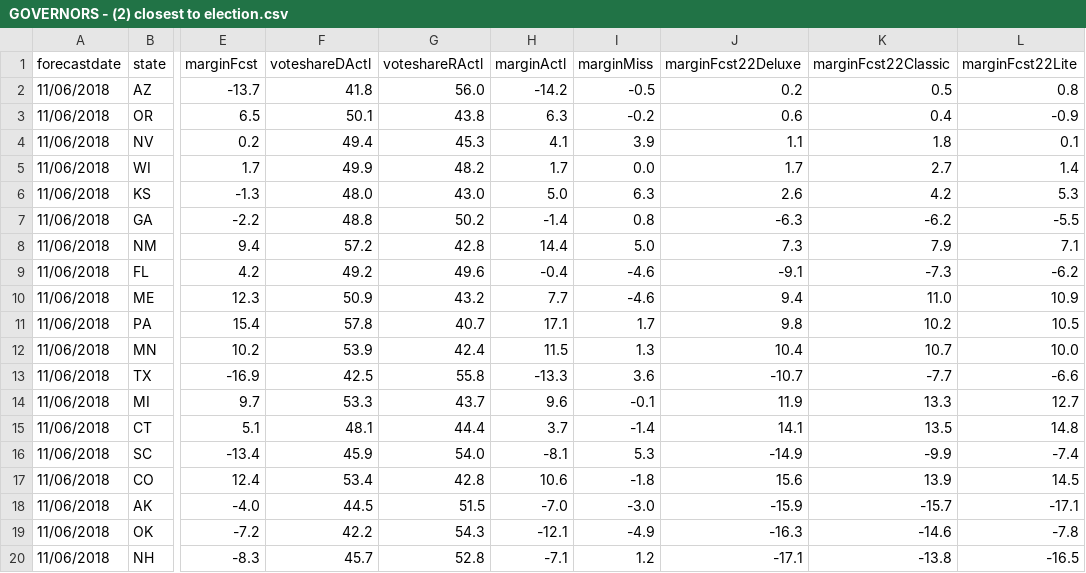
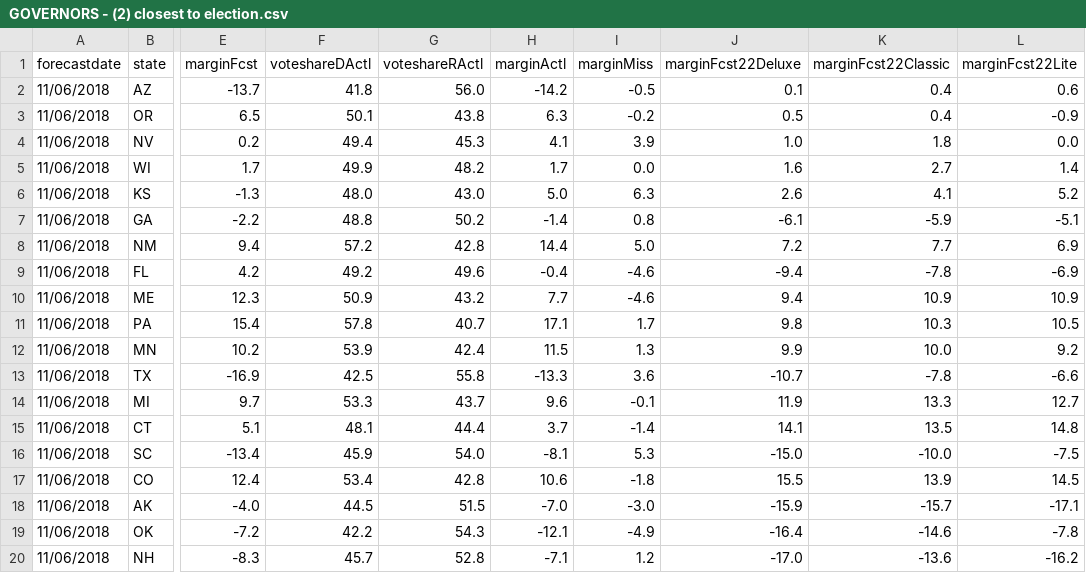
Before and after one commit to dcadata/fte2018, a CSV file: outputs/GOVERNORS - (2) closest to election.csv, drawn as a sheet; only a part is shown, gaps mark what is left out; the diff covers the shown part only; the diff names each change by its address in the sheet, - before the commit and + after, or states it on an @@ line.

```diff
--- a/outputs/GOVERNORS - (2) closest to election.csv
+++ b/outputs/GOVERNORS - (2) closest to election.csv
-J2 (marginFcst22Deluxe): 0.2
+J2 (marginFcst22Deluxe): 0.1
-K2 (marginFcst22Classic): 0.5
+K2 (marginFcst22Classic): 0.4
-L2 (marginFcst22Lite): 0.8
+L2 (marginFcst22Lite): 0.6
-J3 (marginFcst22Deluxe): 0.6
+J3 (marginFcst22Deluxe): 0.5
-J4 (marginFcst22Deluxe): 1.1
+J4 (marginFcst22Deluxe): 1.0
-L4 (marginFcst22Lite): 0.1
+L4 (marginFcst22Lite): 0.0
-J5 (marginFcst22Deluxe): 1.7
+J5 (marginFcst22Deluxe): 1.6
-K6 (marginFcst22Classic): 4.2
+K6 (marginFcst22Classic): 4.1
-L6 (marginFcst22Lite): 5.3
+L6 (marginFcst22Lite): 5.2
-J7 (marginFcst22Deluxe): -6.3
+J7 (marginFcst22Deluxe): -6.1
-K7 (marginFcst22Classic): -6.2
+K7 (marginFcst22Classic): -5.9
-L7 (marginFcst22Lite): -5.5
+L7 (marginFcst22Lite): -5.1
-J8 (marginFcst22Deluxe): 7.3
+J8 (marginFcst22Deluxe): 7.2
-K8 (marginFcst22Classic): 7.9
+K8 (marginFcst22Classic): 7.7
-L8 (marginFcst22Lite): 7.1
+L8 (marginFcst22Lite): 6.9
-J9 (marginFcst22Deluxe): -9.1
+J9 (marginFcst22Deluxe): -9.4
-K9 (marginFcst22Classic): -7.3
+K9 (marginFcst22Classic): -7.8
-L9 (marginFcst22Lite): -6.2
+L9 (marginFcst22Lite): -6.9
-K10 (marginFcst22Classic): 11.0
+K10 (marginFcst22Classic): 10.9
-K11 (marginFcst22Classic): 10.2
+K11 (marginFcst22Classic): 10.3
-J12 (marginFcst22Deluxe): 10.4
+J12 (marginFcst22Deluxe): 9.9
-K12 (marginFcst22Classic): 10.7
+K12 (marginFcst22Classic): 10.0
-L12 (marginFcst22Lite): 10.0
+L12 (marginFcst22Lite): 9.2
-K13 (marginFcst22Classic): -7.7
+K13 (marginFcst22Classic): -7.8
-J16 (marginFcst22Deluxe): -14.9
+J16 (marginFcst22Deluxe): -15.0
-K16 (marginFcst22Classic): -9.9
+K16 (marginFcst22Classic): -10.0
-L16 (marginFcst22Lite): -7.4
+L16 (marginFcst22Lite): -7.5
-J17 (marginFcst22Deluxe): 15.6
+J17 (marginFcst22Deluxe): 15.5
-J19 (marginFcst22Deluxe): -16.3
+J19 (marginFcst22Deluxe): -16.4
-J20 (marginFcst22Deluxe): -17.1
+J20 (marginFcst22Deluxe): -17.0
-K20 (marginFcst22Classic): -13.8
+K20 (marginFcst22Classic): -13.6
-L20 (marginFcst22Lite): -16.5
+L20 (marginFcst22Lite): -16.2
```
Also changed, not shown: 1 added row, 1 removed row and 20 edited cells elsewhere in this file, outputs/SENATE - (1) this day in 2018.csv, outputs/SENATE - (2) closest to election.csv.
